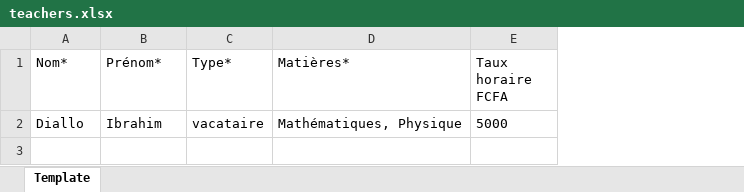
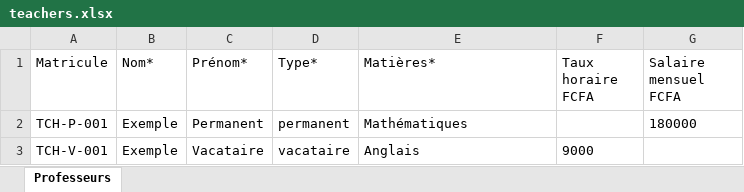
Before and after one commit to Sergebilly100/edutrack-api, an Excel workbook: templates/teachers.xlsx, sheet Professeurs, drawn as a sheet; values as stored, in another font and other column widths than the file's, no borders; removed rows and columns are numbered as before the commit, all else as after; the diff names each change by its address in the sheet, - before the commit and + after, or states it on an @@ line.

```diff
--- a/templates/teachers.xlsx (sheet Professeurs)
+++ b/templates/teachers.xlsx (sheet Professeurs)
-sheet tab: Template
+sheet tab: Professeurs
+column A (Matricule), empty
+column G (Salaire mensuel FCFA), empty
-row 2: Diallo | Ibrahim | vacataire | Mathématiques, Physique | 5000
+row 2: TCH-P-001 | Exemple | Permanent | permanent | Mathématiques |  | 180000
+row 3: TCH-V-001 | Exemple | Vacataire | vacataire | Anglais | 9000
```
Also changed, not shown: templates/schedule.xlsx, templates/students.xlsx, 12 other files.
